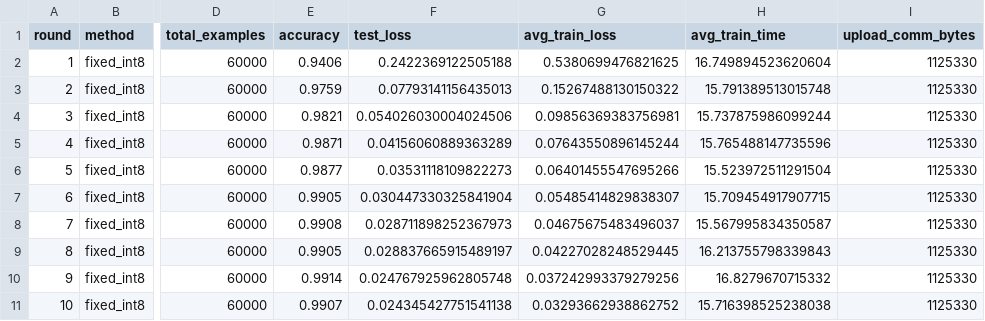
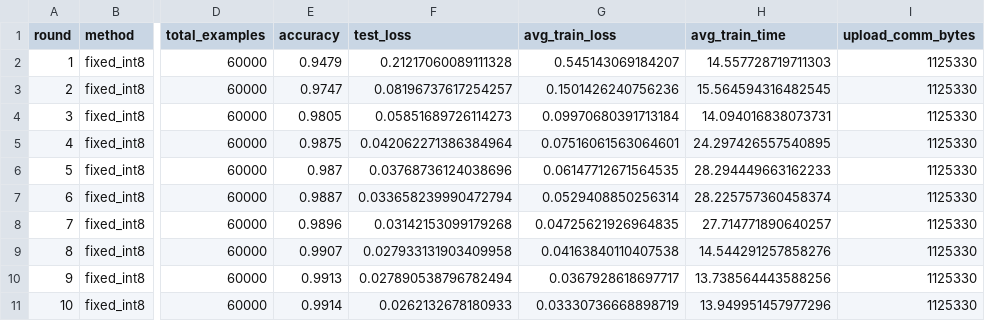
Before and after one commit to Shao8104/dissertation, a CSV file: results/fixed_results.csv, drawn as a sheet; only a part is shown, gaps mark what is left out; the diff names each change by its address in the sheet, - before the commit and + after, or states it on an @@ line.

```diff
--- a/results/fixed_results.csv
+++ b/results/fixed_results.csv
-E2 (accuracy): 0.9406
+E2 (accuracy): 0.9479
-F2 (test_loss): 0.2422369122505188
+F2 (test_loss): 0.21217060089111328
-G2 (avg_train_loss): 0.5380699476821625
+G2 (avg_train_loss): 0.545143069184207
-H2 (avg_train_time): 16.749894523620604
+H2 (avg_train_time): 14.557728719711303
-E3 (accuracy): 0.9759
+E3 (accuracy): 0.9747
-F3 (test_loss): 0.07793141156435013
+F3 (test_loss): 0.08196737617254257
-G3 (avg_train_loss): 0.15267488130150322
+G3 (avg_train_loss): 0.1501426240756236
-H3 (avg_train_time): 15.791389513015748
+H3 (avg_train_time): 15.564594316482545
-E4 (accuracy): 0.9821
+E4 (accuracy): 0.9805
-F4 (test_loss): 0.054026030004024506
+F4 (test_loss): 0.05851689726114273
-G4 (avg_train_loss): 0.09856369383756981
+G4 (avg_train_loss): 0.09970680391713184
-H4 (avg_train_time): 15.737875986099244
+H4 (avg_train_time): 14.094016838073731
-E5 (accuracy): 0.9871
+E5 (accuracy): 0.9875
-F5 (test_loss): 0.04156060889363289
+F5 (test_loss): 0.042062271386384964
-G5 (avg_train_loss): 0.07643550896145244
+G5 (avg_train_loss): 0.07516061563064601
-H5 (avg_train_time): 15.765488147735596
+H5 (avg_train_time): 24.297426557540895
-E6 (accuracy): 0.9877
+E6 (accuracy): 0.987
-F6 (test_loss): 0.03531118109822273
+F6 (test_loss): 0.03768736124038696
-G6 (avg_train_loss): 0.06401455547695266
+G6 (avg_train_loss): 0.06147712671564535
-H6 (avg_train_time): 15.523972511291504
+H6 (avg_train_time): 28.294449663162233
-E7 (accuracy): 0.9905
+E7 (accuracy): 0.9887
-F7 (test_loss): 0.030447330325841904
+F7 (test_loss): 0.033658239990472794
-G7 (avg_train_loss): 0.05485414829838307
+G7 (avg_train_loss): 0.0529408850256314
-H7 (avg_train_time): 15.709454917907715
+H7 (avg_train_time): 28.225757360458374
-E8 (accuracy): 0.9908
+E8 (accuracy): 0.9896
-F8 (test_loss): 0.028711898252367973
+F8 (test_loss): 0.03142153099179268
-G8 (avg_train_loss): 0.04675675483496037
+G8 (avg_train_loss): 0.04725621926964835
-H8 (avg_train_time): 15.567995834350587
+H8 (avg_train_time): 27.714771890640257
-E9 (accuracy): 0.9905
+E9 (accuracy): 0.9907
-F9 (test_loss): 0.028837665915489197
+F9 (test_loss): 0.027933131903409958
-G9 (avg_train_loss): 0.04227028248529445
+G9 (avg_train_loss): 0.04163840110407538
-H9 (avg_train_time): 16.213755798339843
+H9 (avg_train_time): 14.544291257858276
-E10 (accuracy): 0.9914
+E10 (accuracy): 0.9913
-F10 (test_loss): 0.024767925962805748
+F10 (test_loss): 0.027890538796782494
-G10 (avg_train_loss): 0.037242993379279256
+G10 (avg_train_loss): 0.0367928618697717
-H10 (avg_train_time): 16.8279670715332
+H10 (avg_train_time): 13.738564443588256
-E11 (accuracy): 0.9907
+E11 (accuracy): 0.9914
-F11 (test_loss): 0.024345427751541138
+F11 (test_loss): 0.0262132678180933
-G11 (avg_train_loss): 0.03293662938862752
+G11 (avg_train_loss): 0.03330736668898719
-H11 (avg_train_time): 15.716398525238038
+H11 (avg_train_time): 13.949951457977296
```
Also changed, not shown: 38 other files.
